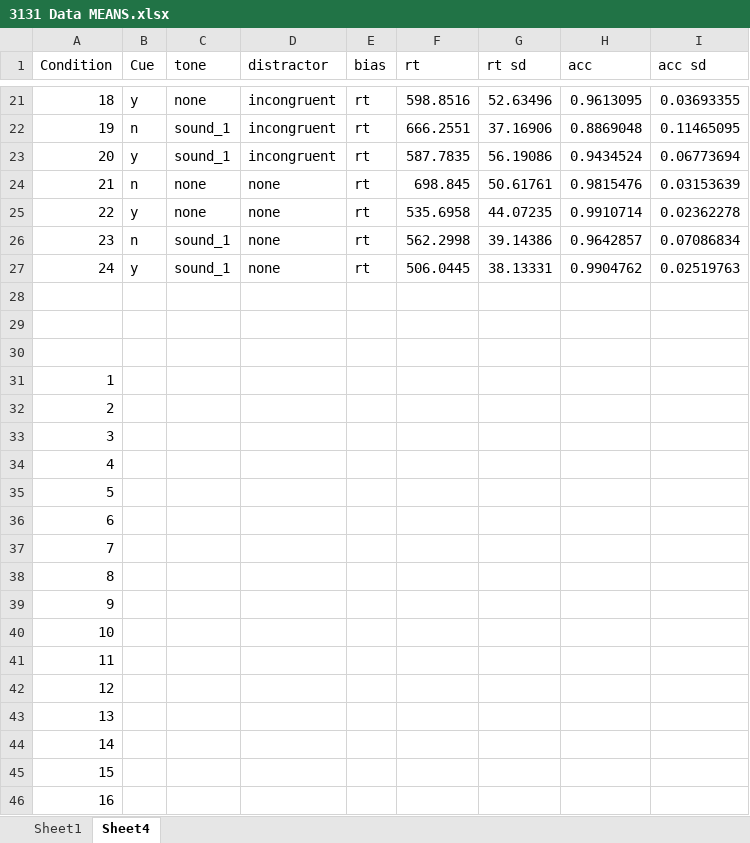
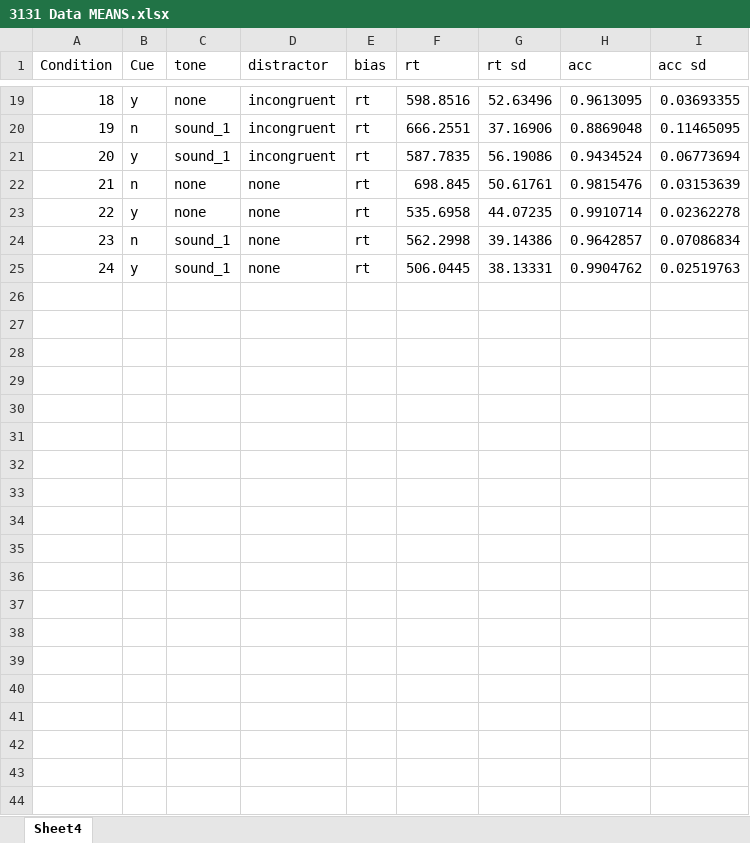
Before and after one commit to Skr0ut/3131-3505-Data, an Excel workbook: 3131 Data MEANS.xlsx, sheet Sheet4, drawn as a sheet; only a part is shown, gaps mark what is left out; values as stored, in another font and other column widths than the file's, no borders; the diff covers the shown part only; the diff names each change by its address in the sheet, - before the commit and + after, or states it on an @@ line.

```diff
--- a/3131 Data MEANS.xlsx (sheet Sheet4)
+++ b/3131 Data MEANS.xlsx (sheet Sheet4)
-sheet tab: Sheet1
-row 28: (empty)
-row 29: (empty)
-row 30: (empty)
-row 31: 1
-row 32: 2
-row 33: 3
-row 34: 4
-row 35: 5
-row 36: 6
-row 37: 7
-row 38: 8
-row 39: 9
-row 40: 10
-row 41: 11
-row 42: 12
-row 43: 13
-row 44: 14
-row 45: 15
-row 46: 16
```
Also changed, not shown: 64 removed rows elsewhere in this sheet.
